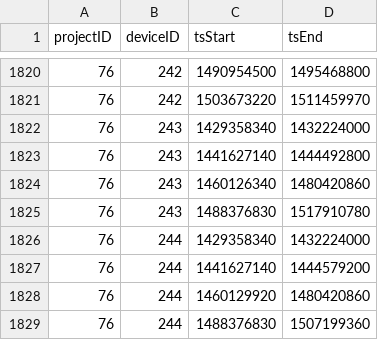
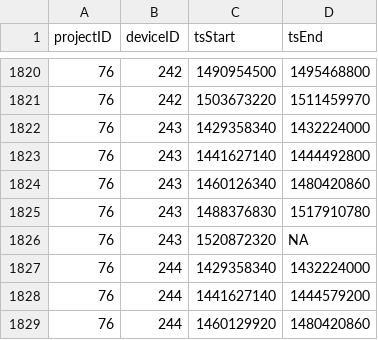
Before and after one commit to jbrzusto/motus-metadata-history, a CSV file: receiver_deployments.csv, drawn as a sheet; only a part is shown, gaps mark what is left out; the shorter side is filled out with more unchanged rows; the diff names each change by its address in the sheet, - before the commit and + after, or states it on an @@ line.

```diff
--- a/receiver_deployments.csv
+++ b/receiver_deployments.csv
+row 1826: 76 | 243 | 1520872320 | NA
```
Also changed, not shown: tag_deployments.csv, tags.csv.
